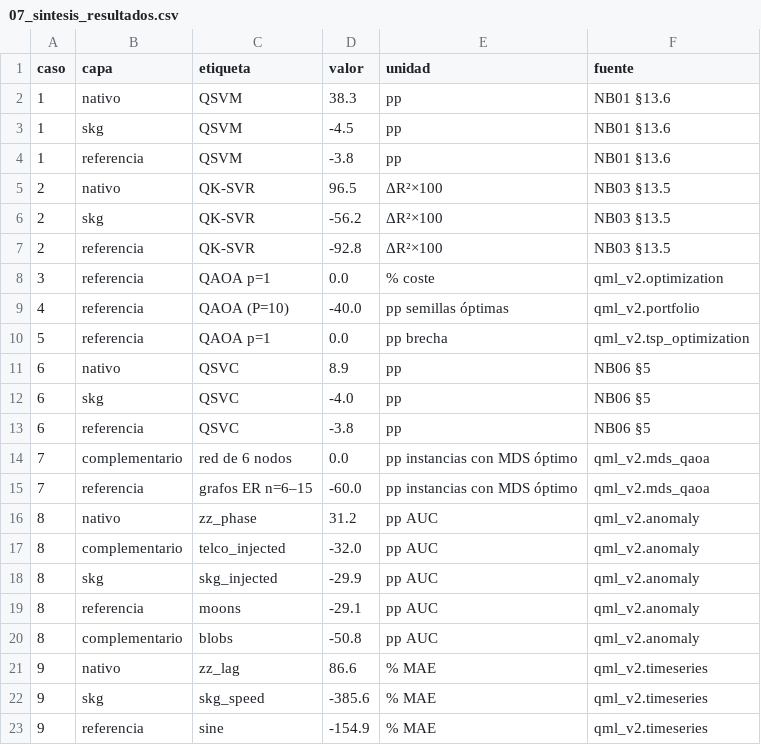
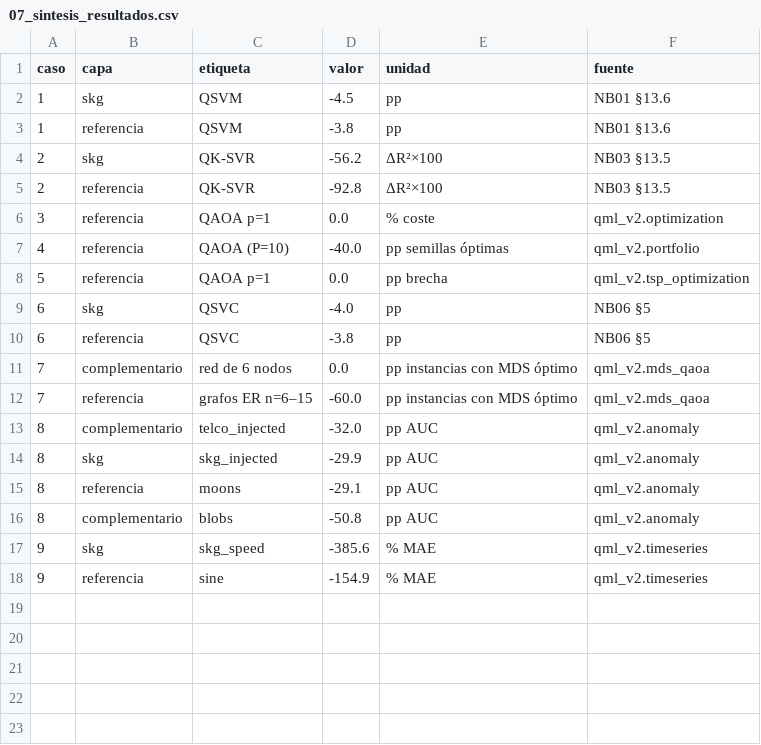
Before and after one commit to juandapradam12/OldUNIR-MasterQC-QuantumAdvantageInDataScienceOld, a CSV file: POCs/data/output/metrics/07_sintesis_resultados.csv, drawn as a sheet.

```diff
--- a/POCs/data/output/metrics/07_sintesis_resultados.csv
+++ b/POCs/data/output/metrics/07_sintesis_resultados.csv
@@ -1,6 +1,4 @@
 caso,capa,etiqueta,valor,unidad,fuente
-1,nativo,QSVM,38.3,pp,NB01 §13.6
 1,skg,QSVM,-4.5,pp,NB01 §13.6
 1,referencia,QSVM,-3.8,pp,NB01 §13.6
-2,nativo,QK-SVR,96.5,ΔR²×100,NB03 §13.5
 2,skg,QK-SVR,-56.2,ΔR²×100,NB03 §13.5
@@ -10,3 +8,2 @@ caso,capa,etiqueta,valor,unidad,fuente
 5,referencia,QAOA p=1,0.0,pp brecha,qml_v2.tsp_optimization
-6,nativo,QSVC,8.9,pp,NB06 §5
 6,skg,QSVC,-4.0,pp,NB06 §5
@@ -15,3 +12,2 @@ caso,capa,etiqueta,valor,unidad,fuente
 7,referencia,grafos ER n=6–15,-60.0,pp instancias con MDS óptimo,qml_v2.mds_qaoa
-8,nativo,zz_phase,31.2,pp AUC,qml_v2.anomaly
 8,complementario,telco_injected,-32.0,pp AUC,qml_v2.anomaly
@@ -20,3 +16,2 @@ caso,capa,etiqueta,valor,unidad,fuente
 8,complementario,blobs,-50.8,pp AUC,qml_v2.anomaly
-9,nativo,zz_lag,86.6,% MAE,qml_v2.timeseries
 9,skg,skg_speed,-385.6,% MAE,qml_v2.timeseries
```
Also changed, not shown: 40 other files.
